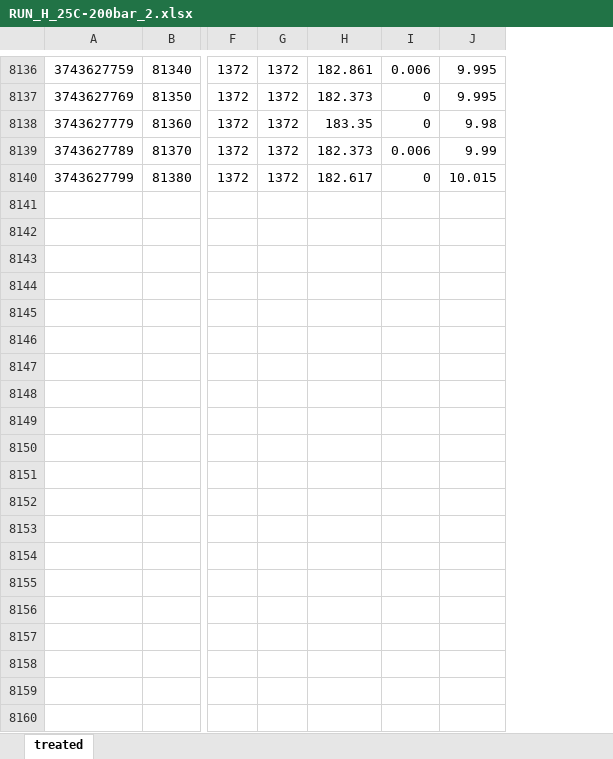
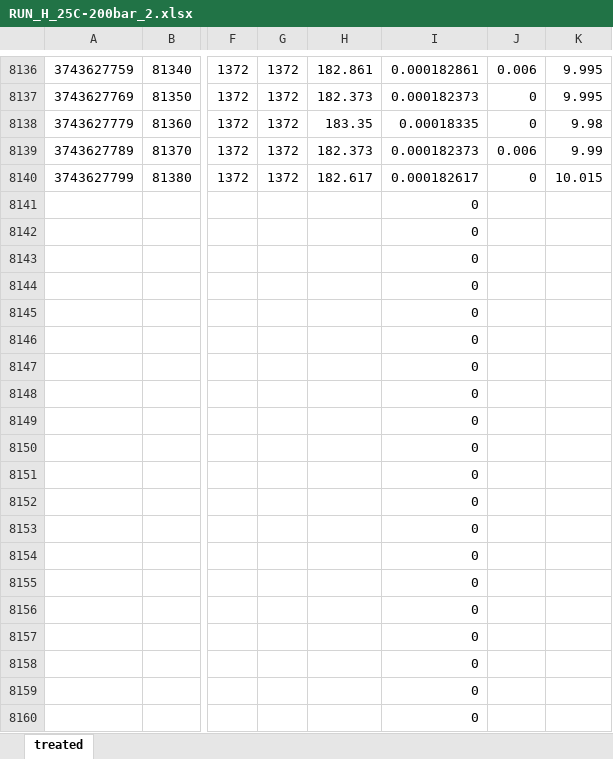
Before and after one commit to louis-sh-nguyen/object-oriented-pemeation-analysis, an Excel workbook: data/single_pressure/RUN_H_25C-200bar_2.xlsx, sheet treated, drawn as a sheet; only a part is shown, gaps mark what is left out; values as stored, in another font and other column widths than the file's, no borders; rows hold the shown columns only; the diff covers the shown part only; the diff names each change by its address in the sheet, - before the commit and + after, or states it on an @@ line.

```diff
--- a/data/single_pressure/RUN_H_25C-200bar_2.xlsx (sheet treated)
+++ b/data/single_pressure/RUN_H_25C-200bar_2.xlsx (sheet treated)
+column I, rows 8136-8140: 0.000182861 | 0.000182373 | 0.00018335 | 0.000182373 | 0.000182617
+row 8141:  |  |  |  |  | 0
+row 8142:  |  |  |  |  | 0
+row 8143:  |  |  |  |  | 0
+row 8144:  |  |  |  |  | 0
+row 8145:  |  |  |  |  | 0
+row 8146:  |  |  |  |  | 0
+row 8147:  |  |  |  |  | 0
+row 8148:  |  |  |  |  | 0
+row 8149:  |  |  |  |  | 0
+row 8150:  |  |  |  |  | 0
+row 8151:  |  |  |  |  | 0
+row 8152:  |  |  |  |  | 0
+row 8153:  |  |  |  |  | 0
+row 8154:  |  |  |  |  | 0
+row 8155:  |  |  |  |  | 0
+row 8156:  |  |  |  |  | 0
+row 8157:  |  |  |  |  | 0
+row 8158:  |  |  |  |  | 0
+row 8159:  |  |  |  |  | 0
+row 8160:  |  |  |  |  | 0
```
Also changed, not shown: 1842 added rows and 7 edited cells elsewhere in this sheet, data/single_pressure/RUN_H_50C-100bar_2.xlsx, data/single_pressure/RUN_H_50C-200bar.xlsx, 13 other files.
